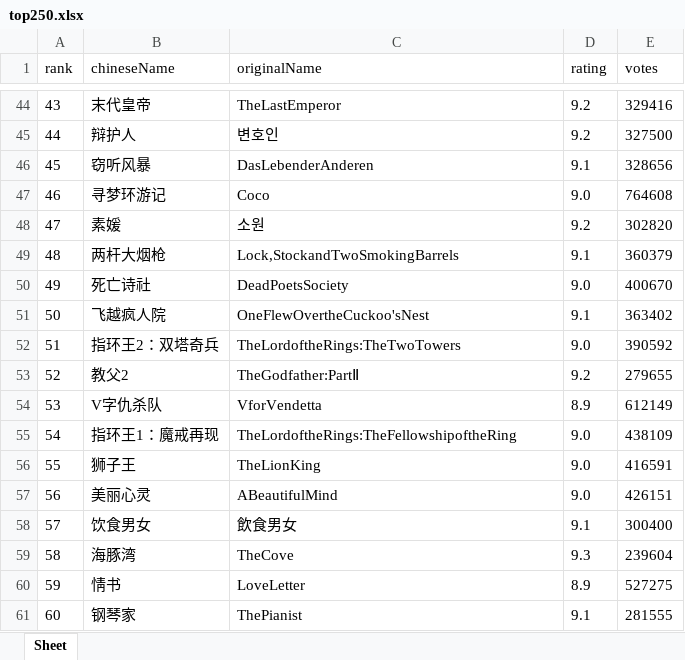
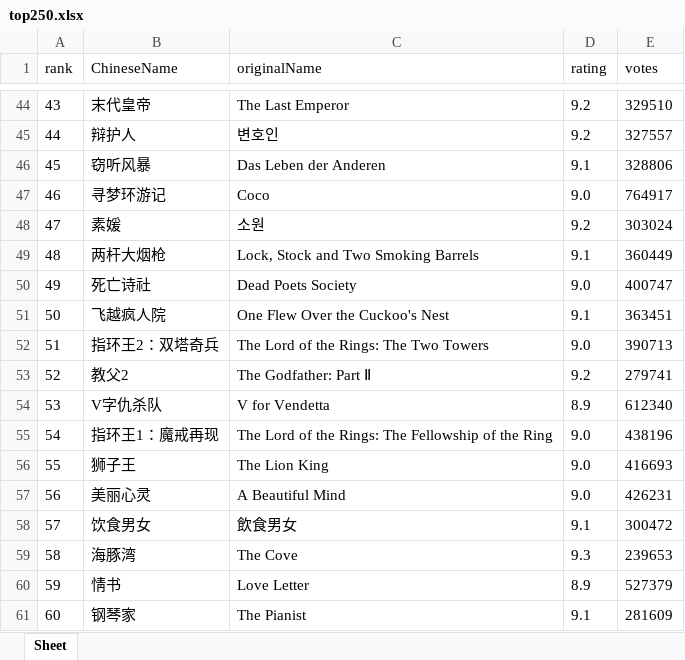
Before and after one commit to Linco1n3/IMDb_Douban_Crawler, an Excel workbook: top250.xlsx, sheet Sheet, drawn as a sheet; only a part is shown, gaps mark what is left out; values as stored, in another font and other column widths than the file's, no borders; the diff covers the shown part only; the diff names each change by its address in the sheet, - before the commit and + after, or states it on an @@ line.

```diff
--- a/top250.xlsx (sheet Sheet)
+++ b/top250.xlsx (sheet Sheet)
-B1: chineseName
+B1: ChineseName
-C44 (originalName): TheLastEmperor
+C44 (originalName): The Last Emperor
-E44 (votes): 329416
+E44 (votes): 329510
-E45 (votes): 327500
+E45 (votes): 327557
-C46 (originalName): DasLebenderAnderen
+C46 (originalName): Das Leben der Anderen
-E46 (votes): 328656
+E46 (votes): 328806
-E47 (votes): 764608
+E47 (votes): 764917
-E48 (votes): 302820
+E48 (votes): 303024
-C49 (originalName): Lock,StockandTwoSmokingBarrels
+C49 (originalName): Lock, Stock and Two Smoking Barrels
-E49 (votes): 360379
+E49 (votes): 360449
-C50 (originalName): DeadPoetsSociety
+C50 (originalName): Dead Poets Society
-E50 (votes): 400670
+E50 (votes): 400747
-C51 (originalName): OneFlewOvertheCuckoo'sNest
+C51 (originalName): One Flew Over the Cuckoo's Nest
-E51 (votes): 363402
+E51 (votes): 363451
-C52 (originalName): TheLordoftheRings:TheTwoTowers
+C52 (originalName): The Lord of the Rings: The Two Towers
-E52 (votes): 390592
+E52 (votes): 390713
-C53 (originalName): TheGodfather:PartⅡ
+C53 (originalName): The Godfather: Part Ⅱ
-E53 (votes): 279655
+E53 (votes): 279741
-C54 (originalName): VforVendetta
+C54 (originalName): V for Vendetta
-E54 (votes): 612149
+E54 (votes): 612340
-C55 (originalName): TheLordoftheRings:TheFellowshipoftheRing
+C55 (originalName): The Lord of the Rings: The Fellowship of the Ring
-E55 (votes): 438109
+E55 (votes): 438196
-C56 (originalName): TheLionKing
+C56 (originalName): The Lion King
-E56 (votes): 416591
+E56 (votes): 416693
-C57 (originalName): ABeautifulMind
+C57 (originalName): A Beautiful Mind
-E57 (votes): 426151
+E57 (votes): 426231
-E58 (votes): 300400
+E58 (votes): 300472
-C59 (originalName): TheCove
+C59 (originalName): The Cove
-E59 (votes): 239604
+E59 (votes): 239653
-C60 (originalName): LoveLetter
+C60 (originalName): Love Letter
-E60 (votes): 527275
+E60 (votes): 527379
-C61 (originalName): ThePianist
+C61 (originalName): The Pianist
-E61 (votes): 281555
+E61 (votes): 281609
```
Also changed, not shown: 361 edited cells elsewhere in this sheet, 10 other files.
